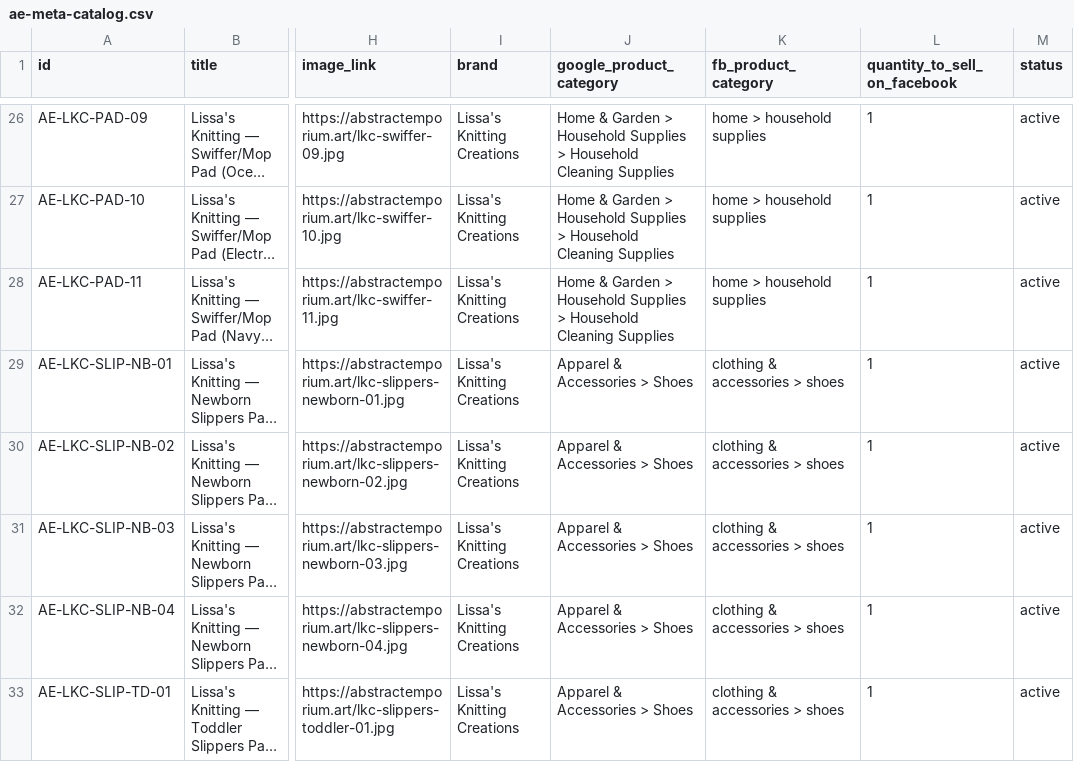
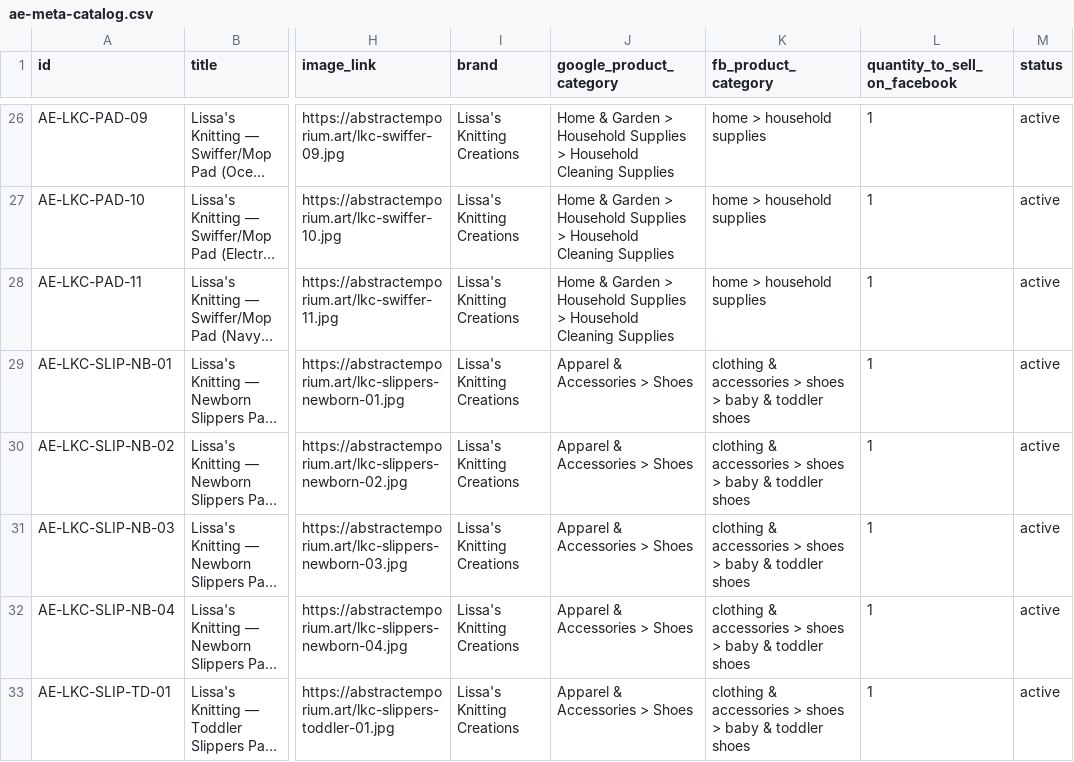
Before and after one commit to AbstractEmporiumArt/AbstractEmporiumArt, a CSV file: catalog/ae-meta-catalog.csv, drawn as a sheet; only a part is shown, gaps mark what is left out; long unchanged cells end in …; the diff covers the shown part only; the diff names each change by its address in the sheet, - before the commit and + after, or states it on an @@ line.

```diff
--- a/catalog/ae-meta-catalog.csv
+++ b/catalog/ae-meta-catalog.csv
-K29:K33 (fb_product_category): clothing & accessories > shoes
+K29:K33 (fb_product_category): clothing & accessories > shoes > baby & toddler shoes
```
Also changed, not shown: 9 edited cells elsewhere in this file, 3 other files.
